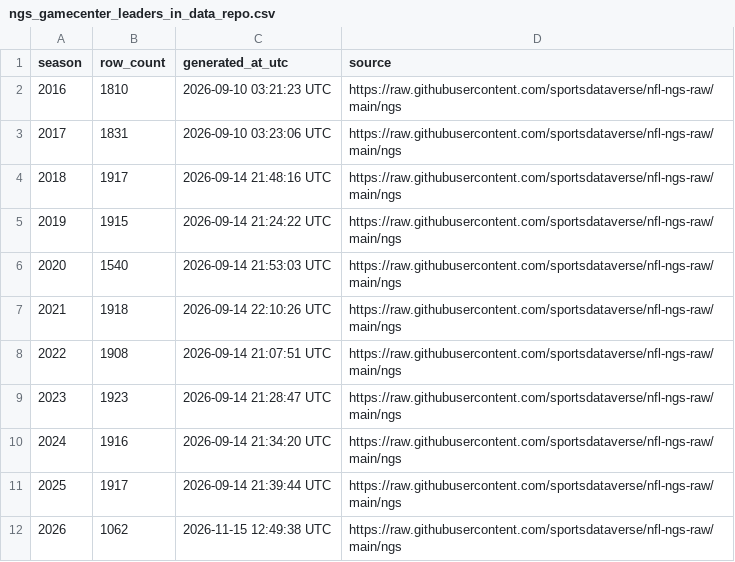
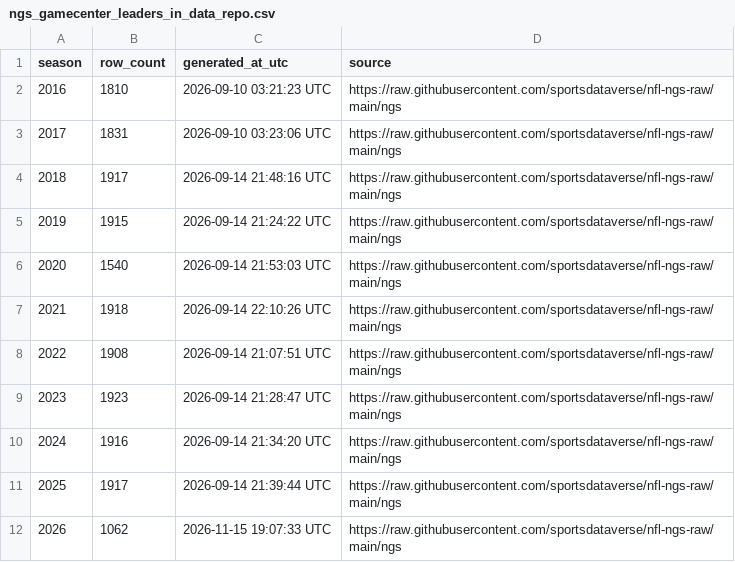
Before and after one commit to sportsdataverse/nfl-ngs-data, a CSV file: ngs/gamecenter_leaders/ngs_gamecenter_leaders_in_data_repo.csv, drawn as a sheet.

```diff
--- a/ngs/gamecenter_leaders/ngs_gamecenter_leaders_in_data_repo.csv
+++ b/ngs/gamecenter_leaders/ngs_gamecenter_leaders_in_data_repo.csv
@@ -11,2 +11,2 @@ season,row_count,generated_at_utc,source
 2025,1917,2026-09-14 21:39:44 UTC,https://raw.githubusercontent.com/sportsdataverse/nfl-ngs-raw/main/ngs
-2026,1062,2026-11-15 12:49:38 UTC,https://raw.githubusercontent.com/sportsdataverse/nfl-ngs-raw/main/ngs
+2026,1062,2026-11-15 19:07:33 UTC,https://raw.githubusercontent.com/sportsdataverse/nfl-ngs-raw/main/ngs
```
Also changed, not shown: ngs/gamecenter_pass_rushers/ngs_gamecenter_pass_rushers_in_data_repo.csv, ngs/gamecenter_passers/ngs_gamecenter_passers_in_data_repo.csv, 12 other files.
